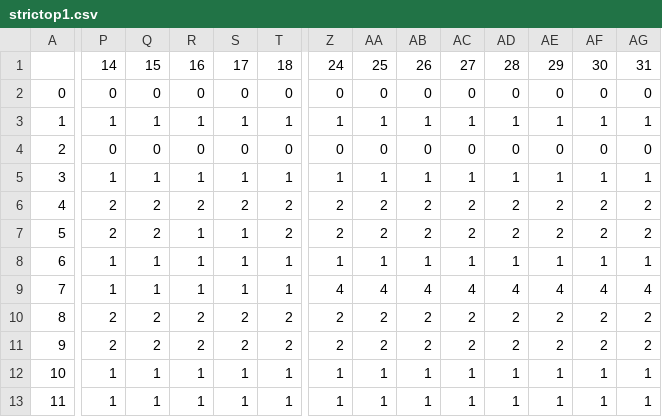
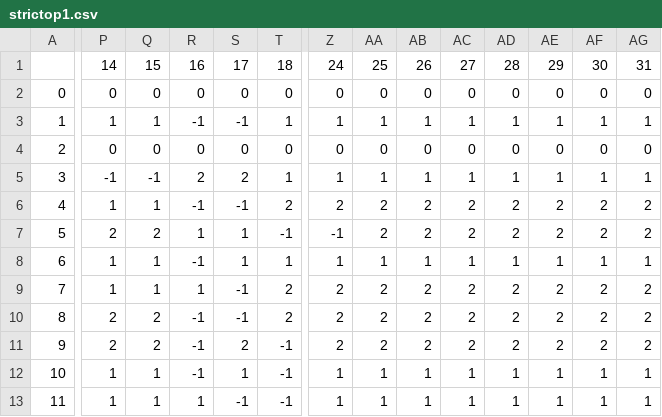
Before and after one commit to sv9388/MIP_CP, a CSV file: strictop1.csv, drawn as a sheet; only a part is shown, gaps mark what is left out; the diff covers the shown part only; the diff names each change by its address in the sheet, - before the commit and + after, or states it on an @@ line.

```diff
--- a/strictop1.csv
+++ b/strictop1.csv
-R3: 1
+R3: -1
-S3: 1
+S3: -1
-P5: 1
+P5: -1
-Q5: 1
+Q5: -1
-R5: 1
+R5: 2
-S5: 1
+S5: 2
-P6: 2
+P6: 1
-Q6: 2
+Q6: 1
-R6: 2
+R6: -1
-S6: 2
+S6: -1
-T7: 2
+T7: -1
-Z7: 2
+Z7: -1
-R8: 1
+R8: -1
-S9: 1
+S9: -1
-T9: 1
+T9: 2
-Z9: 4
+Z9: 2
-AA9: 4
+AA9: 2
-AB9: 4
+AB9: 2
-AC9: 4
+AC9: 2
-AD9: 4
+AD9: 2
-AE9: 4
+AE9: 2
-AF9: 4
+AF9: 2
-AG9: 4
+AG9: 2
-R10:R11: 2
+R10:R11: -1
-S10: 2
+S10: -1
-T11: 2
+T11: -1
-R12: 1
+R12: -1
-T12:T13: 1
+T12:T13: -1
-S13: 1
+S13: -1
```
Also changed, not shown: 76 edited cells elsewhere in this file, 1 other file.
